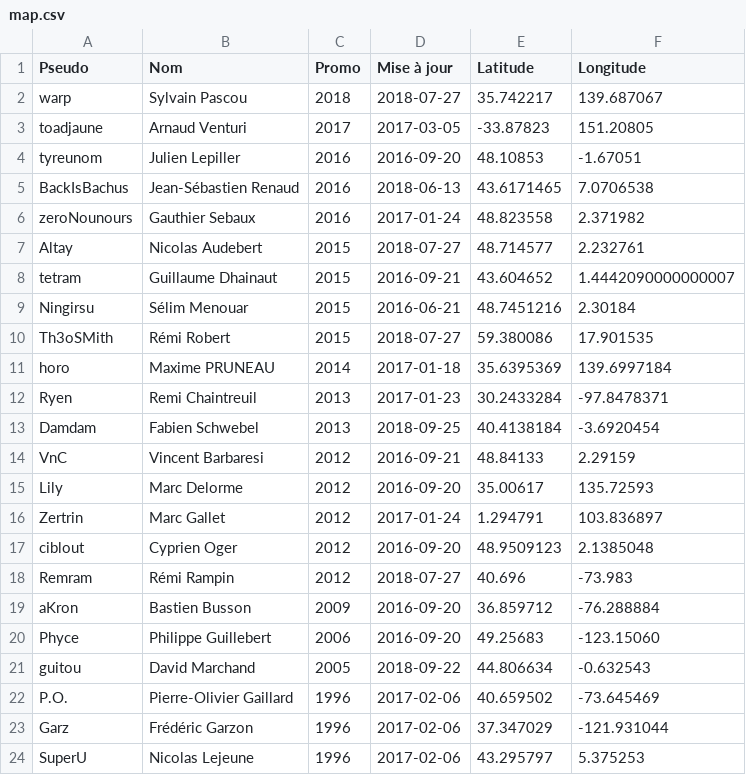
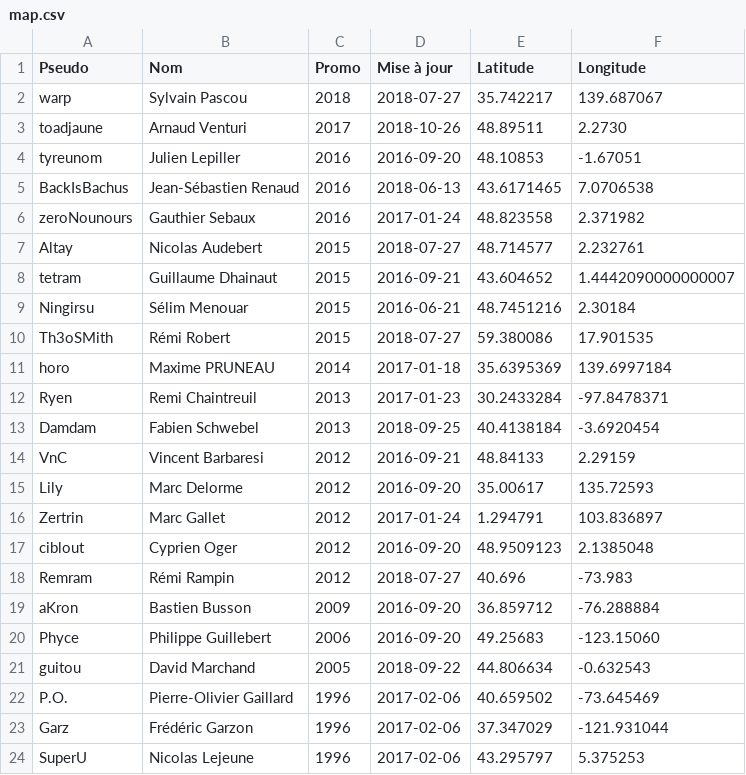
Before and after one commit to supelec-rezo/map, a CSV file: map.csv, drawn as a sheet.

Commit message:
Update toadjaune

```diff
--- a/map.csv
+++ b/map.csv
@@ -2,3 +2,3 @@ Pseudo,Nom,Promo,Mise à jour,Latitude,Longitude
 warp,Sylvain Pascou,2018,2018-07-27,35.742217,139.687067
-toadjaune,Arnaud Venturi,2017,2017-03-05,-33.87823,151.20805
+toadjaune,Arnaud Venturi,2017,2018-10-26,48.89511,2.2730
 tyreunom,Julien Lepiller,2016,2016-09-20,48.10853,-1.67051
```
